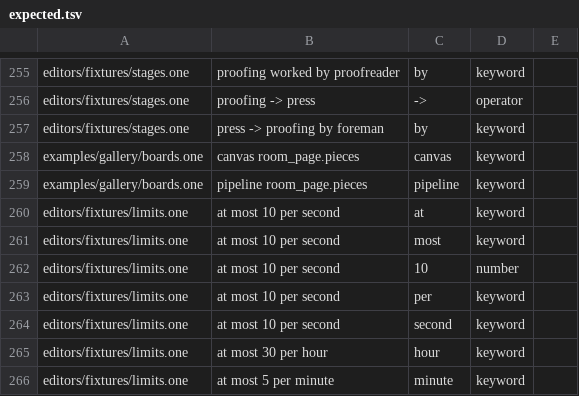
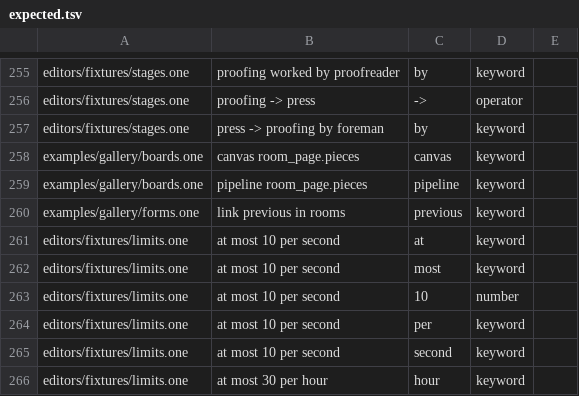
Before and after one commit to da0x/uione, a TSV file: editors/expected.tsv, drawn as a sheet; only a part is shown, gaps mark what is left out; the shorter side is filled out with more unchanged rows.

Commit message:
Step from a record's screen to the one before or after it in a list, by its buttons or keys, reading only the picture shown

```diff
--- a/editors/expected.tsv
+++ b/editors/expected.tsv
@@ -279,2 +279,3 @@ examples/gallery/boards.one	canvas room_page.pieces	canvas	keyword
 examples/gallery/boards.one	pipeline room_page.pieces	pipeline	keyword
+examples/gallery/forms.one	link previous in rooms	previous	keyword
 editors/fixtures/limits.one	at most 10 per second	at	keyword
```
Also changed, not shown: 27 other files.
